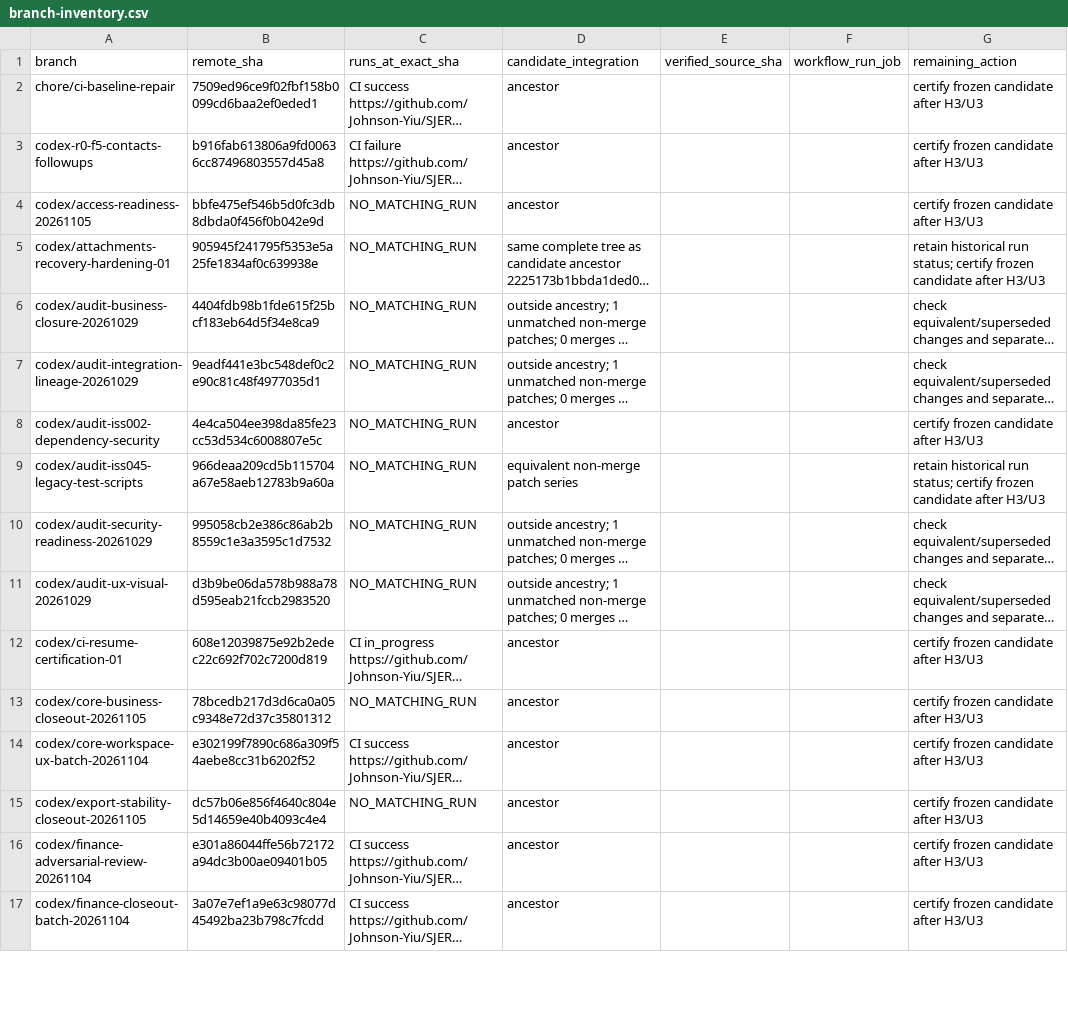
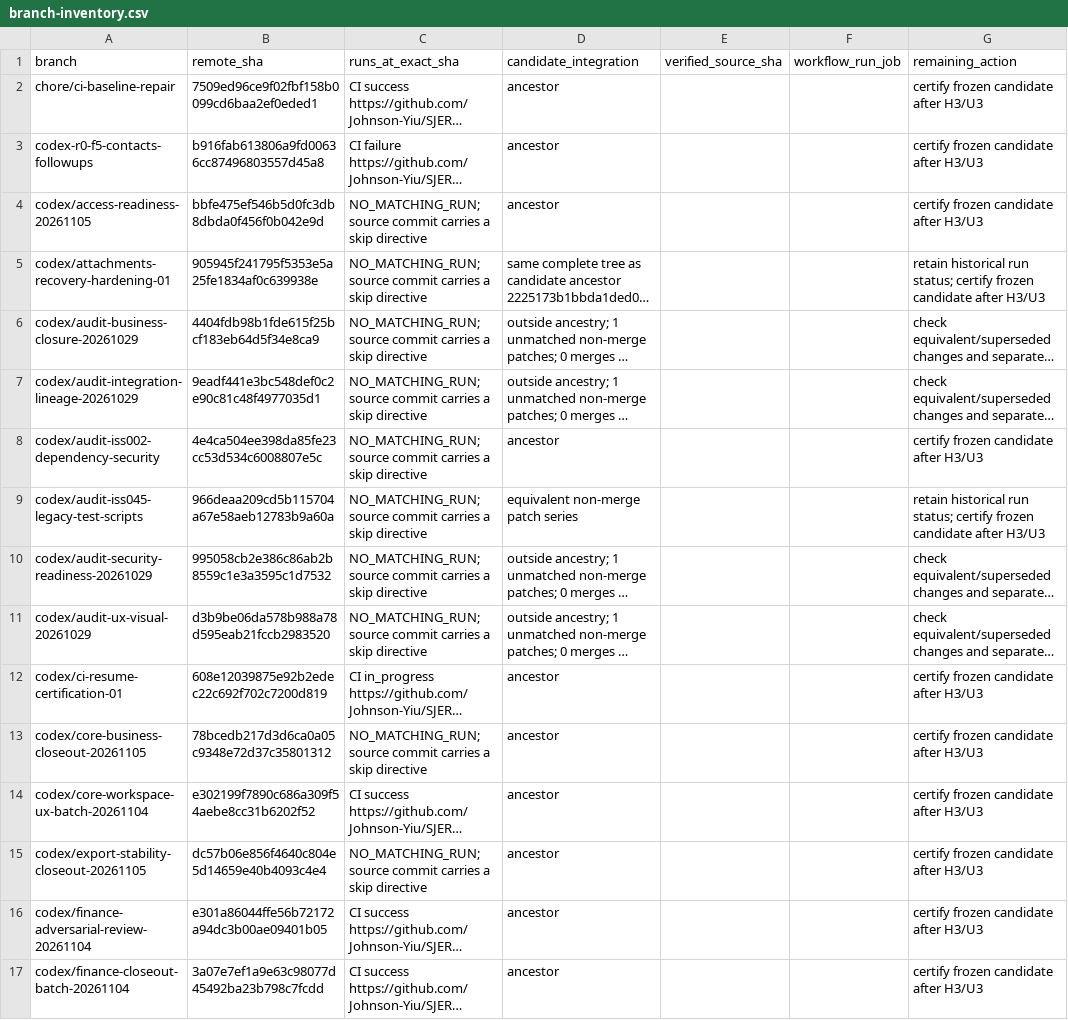
Before and after one commit to Johnson-Yiu/SJERP, a CSV file: docs/uat-evidence/ci-resume-certification-01/branch-inventory.csv, drawn as a sheet; only a part is shown; long unchanged cells end in …; the diff covers the shown part only; the diff names each change by its address in the sheet, - before the commit and + after, or states it on an @@ line.

```diff
--- a/docs/uat-evidence/ci-resume-certification-01/branch-inventory.csv
+++ b/docs/uat-evidence/ci-resume-certification-01/branch-inventory.csv
-C4:C11 (runs_at_exact_sha): NO_MATCHING_RUN
+C4:C11 (runs_at_exact_sha): NO_MATCHING_RUN; source commit carries a skip directive
-C13 (runs_at_exact_sha): NO_MATCHING_RUN
+C13 (runs_at_exact_sha): NO_MATCHING_RUN; source commit carries a skip directive
-C15 (runs_at_exact_sha): NO_MATCHING_RUN
+C15 (runs_at_exact_sha): NO_MATCHING_RUN; source commit carries a skip directive
```
Also changed, not shown: 140 edited cells elsewhere in this file, 13 other files.
